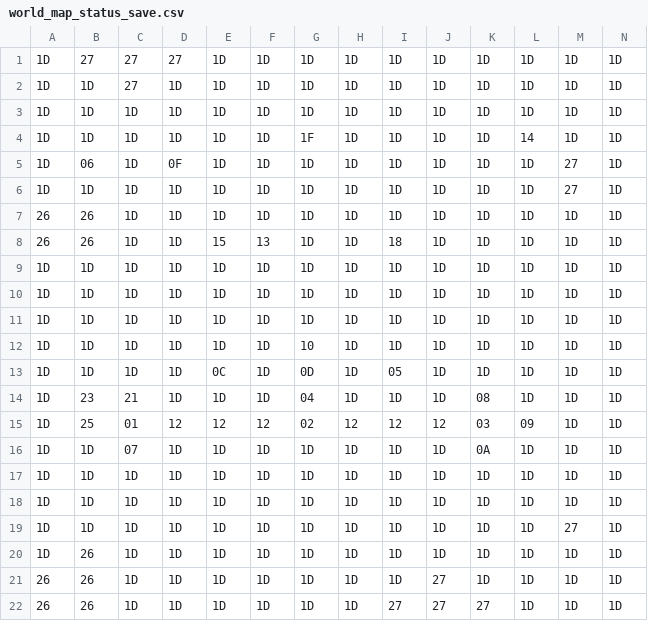
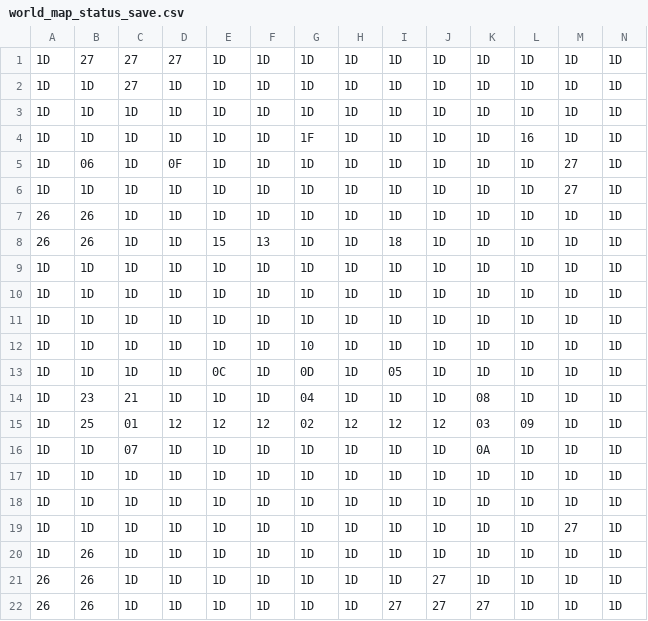
Before and after one commit to totorocupcake/ccps406proj, a CSV file: save_files/world_map_status_save.csv, drawn as a sheet.

```diff
--- a/save_files/world_map_status_save.csv
+++ b/save_files/world_map_status_save.csv
@@ -3,3 +3,3 @@
 1D,1D,1D,1D,1D,1D,1D,1D,1D,1D,1D,1D,1D,1D
-1D,1D,1D,1D,1D,1D,1F,1D,1D,1D,1D,14,1D,1D
+1D,1D,1D,1D,1D,1D,1F,1D,1D,1D,1D,16,1D,1D
 1D,06,1D,0F,1D,1D,1D,1D,1D,1D,1D,1D,27,1D
```
Also changed, not shown: 4 other files.
